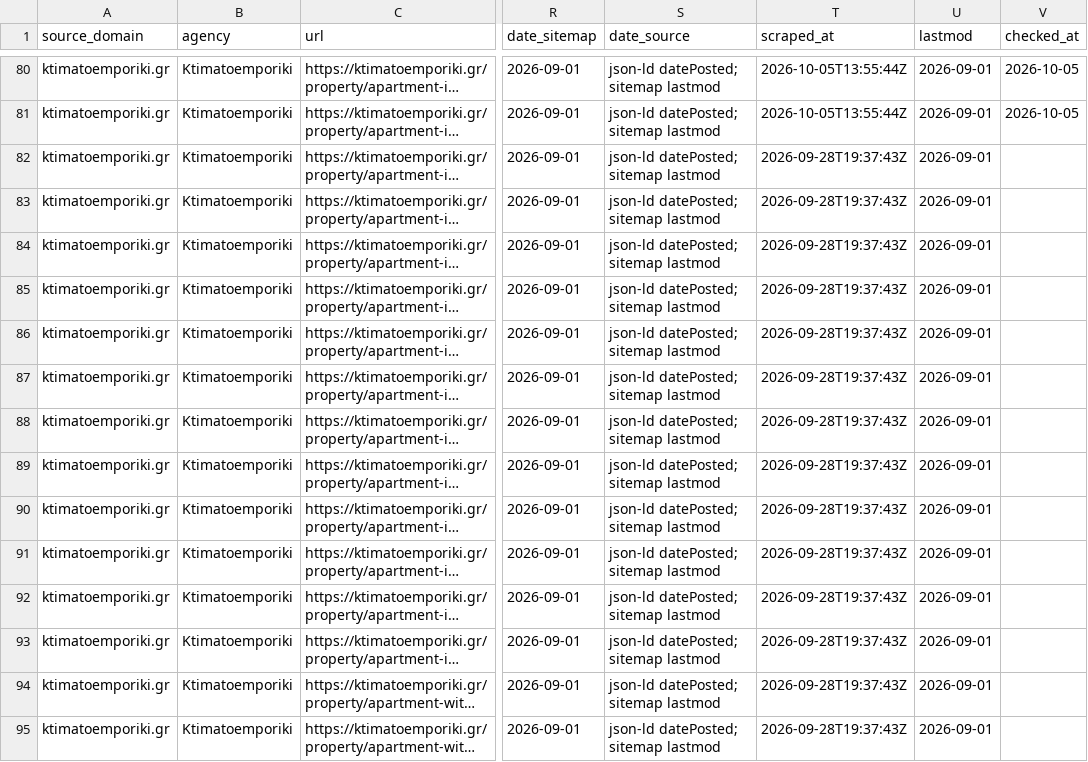
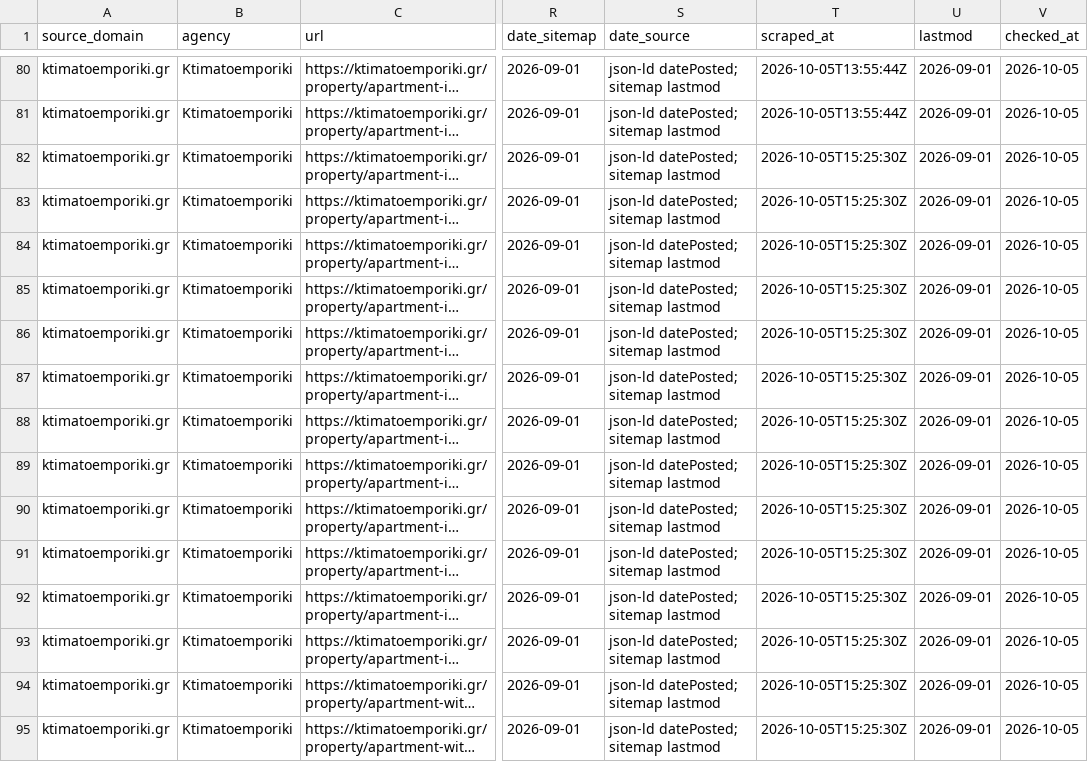
Before and after one commit to jenyshir-eng/Greece-real-estate, a CSV file: data/listings/listings_ktimatoemporiki.csv, drawn as a sheet; only a part is shown, gaps mark what is left out; long unchanged cells end in …; the diff covers the shown part only; the diff names each change by its address in the sheet, - before the commit and + after, or states it on an @@ line.

Commit message:
Update 2026-10-05 18:59 (Thessaloniki): 469 new listings

```diff
--- a/data/listings/listings_ktimatoemporiki.csv
+++ b/data/listings/listings_ktimatoemporiki.csv
-T82:T95 (scraped_at): 2026-09-28T19:37:43Z
+T82:T95 (scraped_at): 2026-10-05T15:25:30Z
-V82:V95 (checked_at): (empty)
+V82:V95 (checked_at): 2026-10-05
```
Also changed, not shown: 132 edited cells elsewhere in this file, data/listings/collect_report.csv, data/listings/district_hints.csv, 13 other files.
